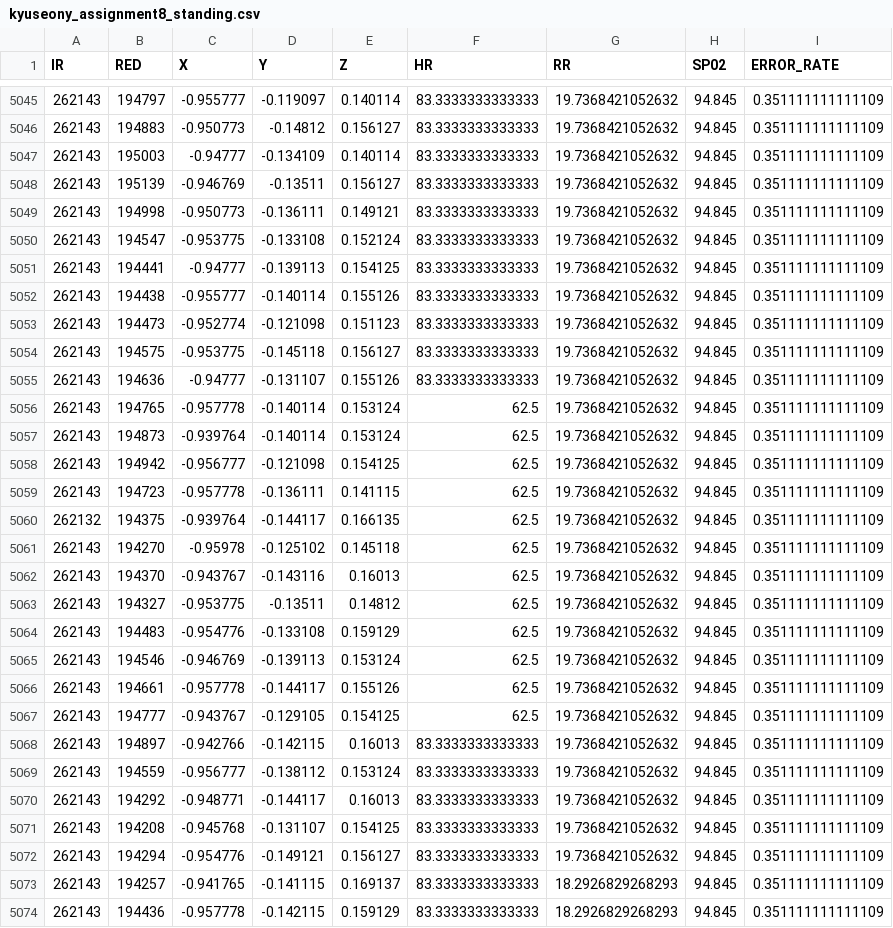
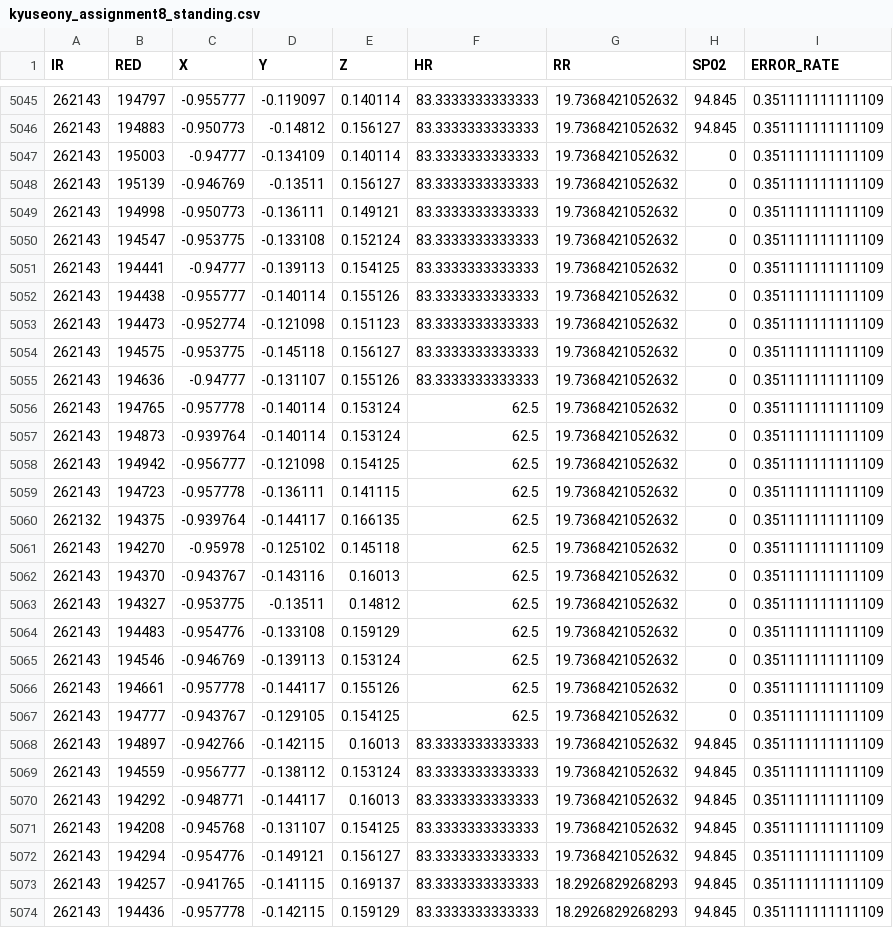
Before and after one commit to kyungwoh/CS244Fall2017, a CSV file: Assignment#8/kyungwoh/standing/kyuseony_assignment8_standing.csv, drawn as a sheet; only a part is shown, gaps mark what is left out; the diff covers the shown part only.

```diff
--- a/Assignment#8/kyungwoh/standing/kyuseony_assignment8_standing.csv
+++ b/Assignment#8/kyungwoh/standing/kyuseony_assignment8_standing.csv
@@ -5046,23 +5046,23 @@ IR,RED,X,Y,Z,HR,RR,SP02,ERROR_RATE
 262143,194883,-0.950773,-0.14812,0.156127,83.3333333333333,19.7368421052632,94.845,0.351111111111109
-262143,195003,-0.94777,-0.134109,0.140114,83.3333333333333,19.7368421052632,94.845,0.351111111111109
-262143,195139,-0.946769,-0.13511,0.156127,83.3333333333333,19.7368421052632,94.845,0.351111111111109
-262143,194998,-0.950773,-0.136111,0.149121,83.3333333333333,19.7368421052632,94.845,0.351111111111109
-262143,194547,-0.953775,-0.133108,0.152124,83.3333333333333,19.7368421052632,94.845,0.351111111111109
-262143,194441,-0.94777,-0.139113,0.154125,83.3333333333333,19.7368421052632,94.845,0.351111111111109
-262143,194438,-0.955777,-0.140114,0.155126,83.3333333333333,19.7368421052632,94.845,0.351111111111109
-262143,194473,-0.952774,-0.121098,0.151123,83.3333333333333,19.7368421052632,94.845,0.351111111111109
-262143,194575,-0.953775,-0.145118,0.156127,83.3333333333333,19.7368421052632,94.845,0.351111111111109
-262143,194636,-0.94777,-0.131107,0.155126,83.3333333333333,19.7368421052632,94.845,0.351111111111109
-262143,194765,-0.957778,-0.140114,0.153124,62.5,19.7368421052632,94.845,0.351111111111109
-262143,194873,-0.939764,-0.140114,0.153124,62.5,19.7368421052632,94.845,0.351111111111109
-262143,194942,-0.956777,-0.121098,0.154125,62.5,19.7368421052632,94.845,0.351111111111109
-262143,194723,-0.957778,-0.136111,0.141115,62.5,19.7368421052632,94.845,0.351111111111109
-262132,194375,-0.939764,-0.144117,0.166135,62.5,19.7368421052632,94.845,0.351111111111109
-262143,194270,-0.95978,-0.125102,0.145118,62.5,19.7368421052632,94.845,0.351111111111109
-262143,194370,-0.943767,-0.143116,0.16013,62.5,19.7368421052632,94.845,0.351111111111109
-262143,194327,-0.953775,-0.13511,0.14812,62.5,19.7368421052632,94.845,0.351111111111109
-262143,194483,-0.954776,-0.133108,0.159129,62.5,19.7368421052632,94.845,0.351111111111109
-262143,194546,-0.946769,-0.139113,0.153124,62.5,19.7368421052632,94.845,0.351111111111109
-262143,194661,-0.957778,-0.144117,0.155126,62.5,19.7368421052632,94.845,0.351111111111109
-262143,194777,-0.943767,-0.129105,0.154125,62.5,19.7368421052632,94.845,0.351111111111109
+262143,195003,-0.94777,-0.134109,0.140114,83.3333333333333,19.7368421052632,0,0.351111111111109
+262143,195139,-0.946769,-0.13511,0.156127,83.3333333333333,19.7368421052632,0,0.351111111111109
+262143,194998,-0.950773,-0.136111,0.149121,83.3333333333333,19.7368421052632,0,0.351111111111109
+262143,194547,-0.953775,-0.133108,0.152124,83.3333333333333,19.7368421052632,0,0.351111111111109
+262143,194441,-0.94777,-0.139113,0.154125,83.3333333333333,19.7368421052632,0,0.351111111111109
+262143,194438,-0.955777,-0.140114,0.155126,83.3333333333333,19.7368421052632,0,0.351111111111109
+262143,194473,-0.952774,-0.121098,0.151123,83.3333333333333,19.7368421052632,0,0.351111111111109
+262143,194575,-0.953775,-0.145118,0.156127,83.3333333333333,19.7368421052632,0,0.351111111111109
+262143,194636,-0.94777,-0.131107,0.155126,83.3333333333333,19.7368421052632,0,0.351111111111109
+262143,194765,-0.957778,-0.140114,0.153124,62.5,19.7368421052632,0,0.351111111111109
+262143,194873,-0.939764,-0.140114,0.153124,62.5,19.7368421052632,0,0.351111111111109
+262143,194942,-0.956777,-0.121098,0.154125,62.5,19.7368421052632,0,0.351111111111109
+262143,194723,-0.957778,-0.136111,0.141115,62.5,19.7368421052632,0,0.351111111111109
+262132,194375,-0.939764,-0.144117,0.166135,62.5,19.7368421052632,0,0.351111111111109
+262143,194270,-0.95978,-0.125102,0.145118,62.5,19.7368421052632,0,0.351111111111109
+262143,194370,-0.943767,-0.143116,0.16013,62.5,19.7368421052632,0,0.351111111111109
+262143,194327,-0.953775,-0.13511,0.14812,62.5,19.7368421052632,0,0.351111111111109
+262143,194483,-0.954776,-0.133108,0.159129,62.5,19.7368421052632,0,0.351111111111109
+262143,194546,-0.946769,-0.139113,0.153124,62.5,19.7368421052632,0,0.351111111111109
+262143,194661,-0.957778,-0.144117,0.155126,62.5,19.7368421052632,0,0.351111111111109
+262143,194777,-0.943767,-0.129105,0.154125,62.5,19.7368421052632,0,0.351111111111109
 262143,194897,-0.942766,-0.142115,0.16013,83.3333333333333,19.7368421052632,94.845,0.351111111111109
```
Also changed, not shown: 149 edited cells elsewhere in this file, Assignment#8/kyungwoh/sitting/kyungwoh_assignment8_sitting.csv, Assignment#8/kyungwoh/sitting/kyuseony_assignment8_sitting.csv, 10 other files.
